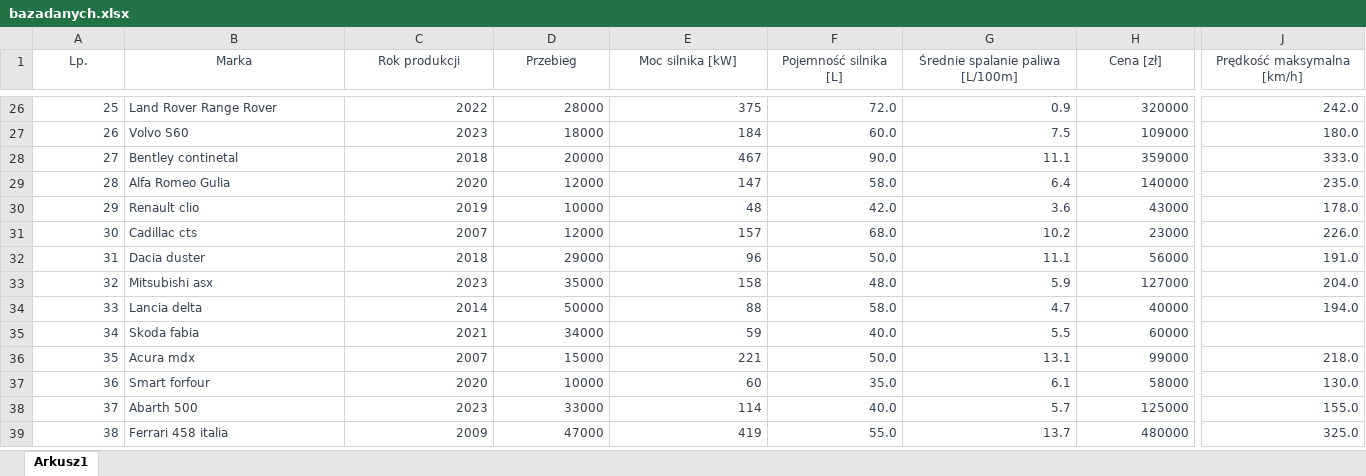
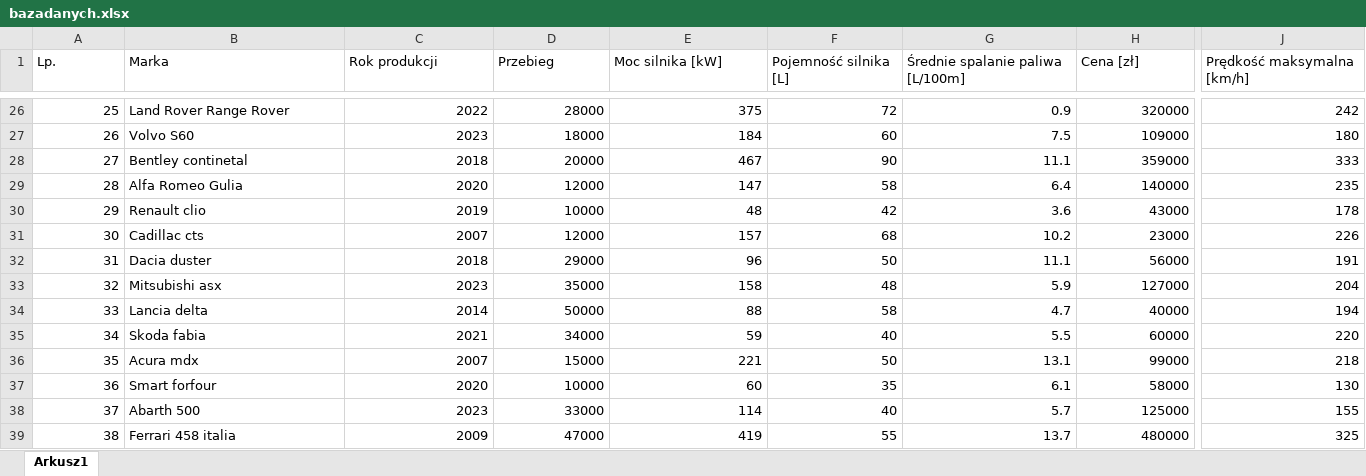
Before and after one commit to Fifek252/SWD_samochody, an Excel workbook: bazadanych.xlsx, sheet Arkusz1, drawn as a sheet; only a part is shown, gaps mark what is left out; values as stored, in another font and other column widths than the file's, no borders; the diff covers the shown part only; the diff names each change by its address in the sheet, - before the commit and + after, or states it on an @@ line.

```diff
--- a/bazadanych.xlsx (sheet Arkusz1)
+++ b/bazadanych.xlsx (sheet Arkusz1)
-A1:J34 text colour: #374151
+A1:J34 text colour: black, text size: larger
-A1:J1 alignment: center
+A1:J1 alignment: left
-F26 (Pojemność silnika [L]): 72.0
+F26 (Pojemność silnika [L]): 72
-J26 (Prędkość maksymalna [km/h]): 242.0
+J26 (Prędkość maksymalna [km/h]): 242
-F27 (Pojemność silnika [L]): 60.0
+F27 (Pojemność silnika [L]): 60
-J27 (Prędkość maksymalna [km/h]): 180.0
+J27 (Prędkość maksymalna [km/h]): 180
-F28 (Pojemność silnika [L]): 90.0
+F28 (Pojemność silnika [L]): 90
-J28 (Prędkość maksymalna [km/h]): 333.0
+J28 (Prędkość maksymalna [km/h]): 333
-F29 (Pojemność silnika [L]): 58.0
+F29 (Pojemność silnika [L]): 58
-J29 (Prędkość maksymalna [km/h]): 235.0
+J29 (Prędkość maksymalna [km/h]): 235
-F30 (Pojemność silnika [L]): 42.0
+F30 (Pojemność silnika [L]): 42
-J30 (Prędkość maksymalna [km/h]): 178.0
+J30 (Prędkość maksymalna [km/h]): 178
-F31 (Pojemność silnika [L]): 68.0
+F31 (Pojemność silnika [L]): 68
-J31 (Prędkość maksymalna [km/h]): 226.0
+J31 (Prędkość maksymalna [km/h]): 226
-F32 (Pojemność silnika [L]): 50.0
+F32 (Pojemność silnika [L]): 50
-J32 (Prędkość maksymalna [km/h]): 191.0
+J32 (Prędkość maksymalna [km/h]): 191
-F33 (Pojemność silnika [L]): 48.0
+F33 (Pojemność silnika [L]): 48
-J33 (Prędkość maksymalna [km/h]): 204.0
+J33 (Prędkość maksymalna [km/h]): 204
-F34 (Pojemność silnika [L]): 58.0
+F34 (Pojemność silnika [L]): 58
-J34 (Prędkość maksymalna [km/h]): 194.0
+J34 (Prędkość maksymalna [km/h]): 194
-A35:H35 text colour: #374151
+A35:H35 text colour: black, text size: larger
-F35 (Pojemność silnika [L]): 40.0
+F35 (Pojemność silnika [L]): 40
-J35 (Prędkość maksymalna [km/h]): (empty)
+J35 (Prędkość maksymalna [km/h]): 220
-A36:J39 text colour: #374151
+A36:J39 text colour: black, text size: larger
-F36 (Pojemność silnika [L]): 50.0
+F36 (Pojemność silnika [L]): 50
-J36 (Prędkość maksymalna [km/h]): 218.0
+J36 (Prędkość maksymalna [km/h]): 218
-F37 (Pojemność silnika [L]): 35.0
+F37 (Pojemność silnika [L]): 35
-J37 (Prędkość maksymalna [km/h]): 130.0
+J37 (Prędkość maksymalna [km/h]): 130
-F38 (Pojemność silnika [L]): 40.0
+F38 (Pojemność silnika [L]): 40
-J38 (Prędkość maksymalna [km/h]): 155.0
+J38 (Prędkość maksymalna [km/h]): 155
-F39 (Pojemność silnika [L]): 55.0
+F39 (Pojemność silnika [L]): 55
-J39 (Prędkość maksymalna [km/h]): 325.0
+J39 (Prędkość maksymalna [km/h]): 325
```
Also changed, not shown: 99 added rows, 149 edited cells and cell formats elsewhere in this sheet.
